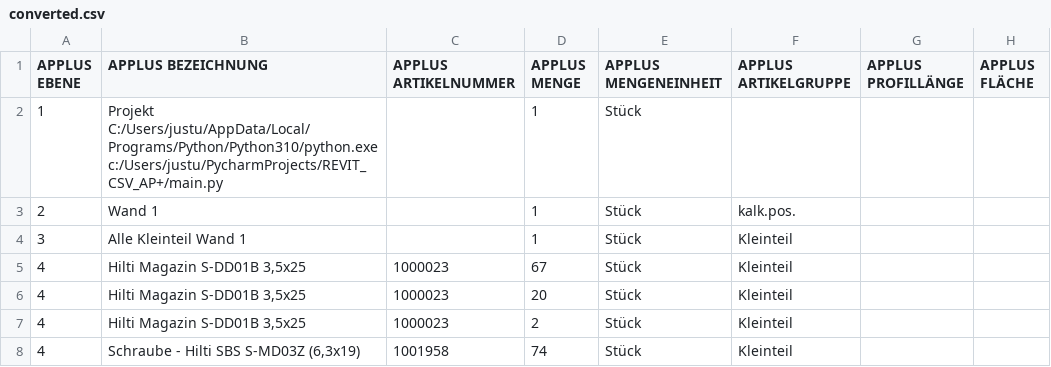
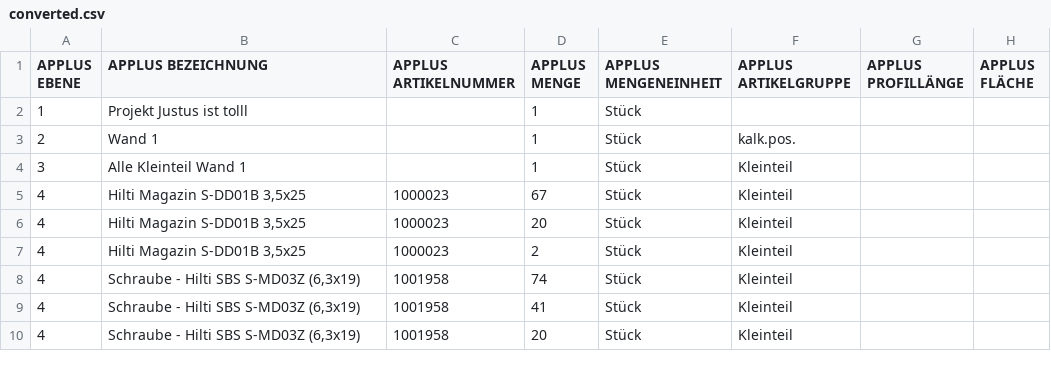
Before and after one commit to jkleinau/REVIT_CSV_AP-, a CSV file: converted.csv, drawn as a sheet; only a part is shown; the shorter side is filled out with more unchanged rows; the diff names each change by its address in the sheet, - before the commit and + after, or states it on an @@ line.

Commit message:
changed to minimal gui

```diff
--- a/converted.csv
+++ b/converted.csv
-B2 (APPLUS BEZEICHNUNG): Projekt C:/Users/justu/AppData/Local/Programs/Python/Python310/python.exe c:/Users/justu/PycharmProjects/REVIT_CSV_AP+/main.py
+B2 (APPLUS BEZEICHNUNG): Projekt Justus ist tolll
```
